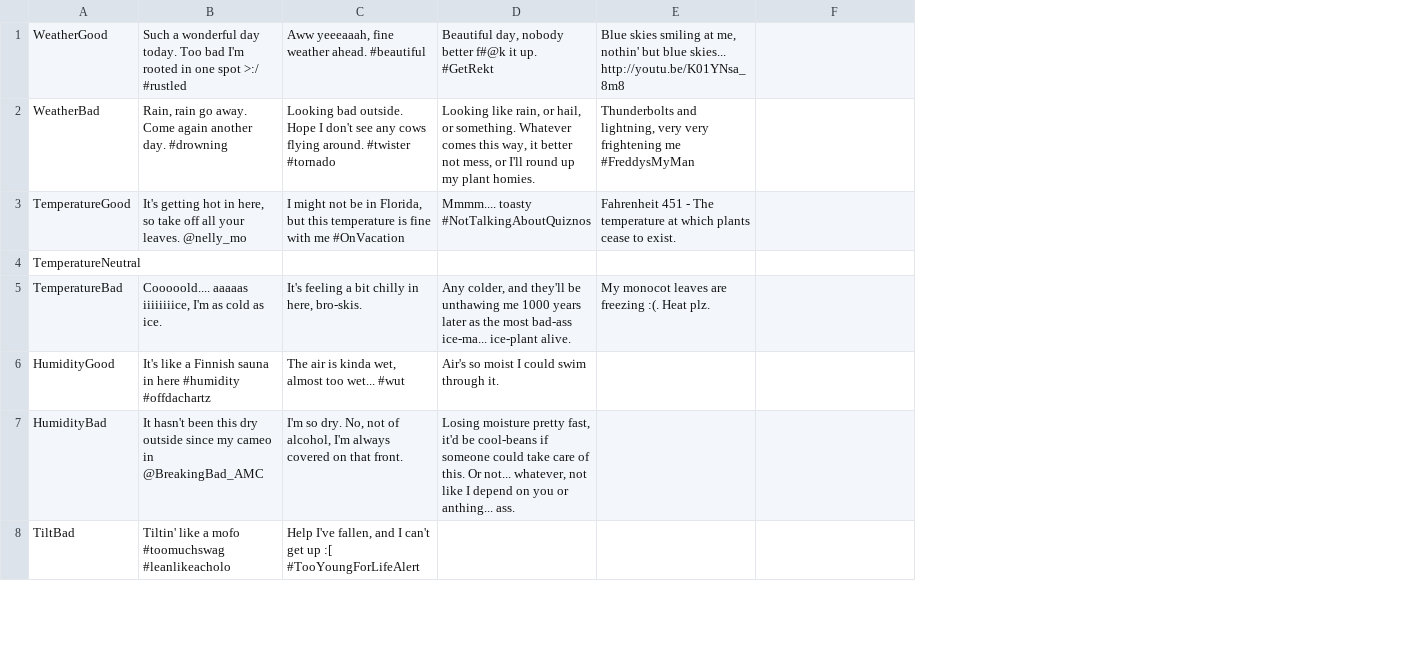
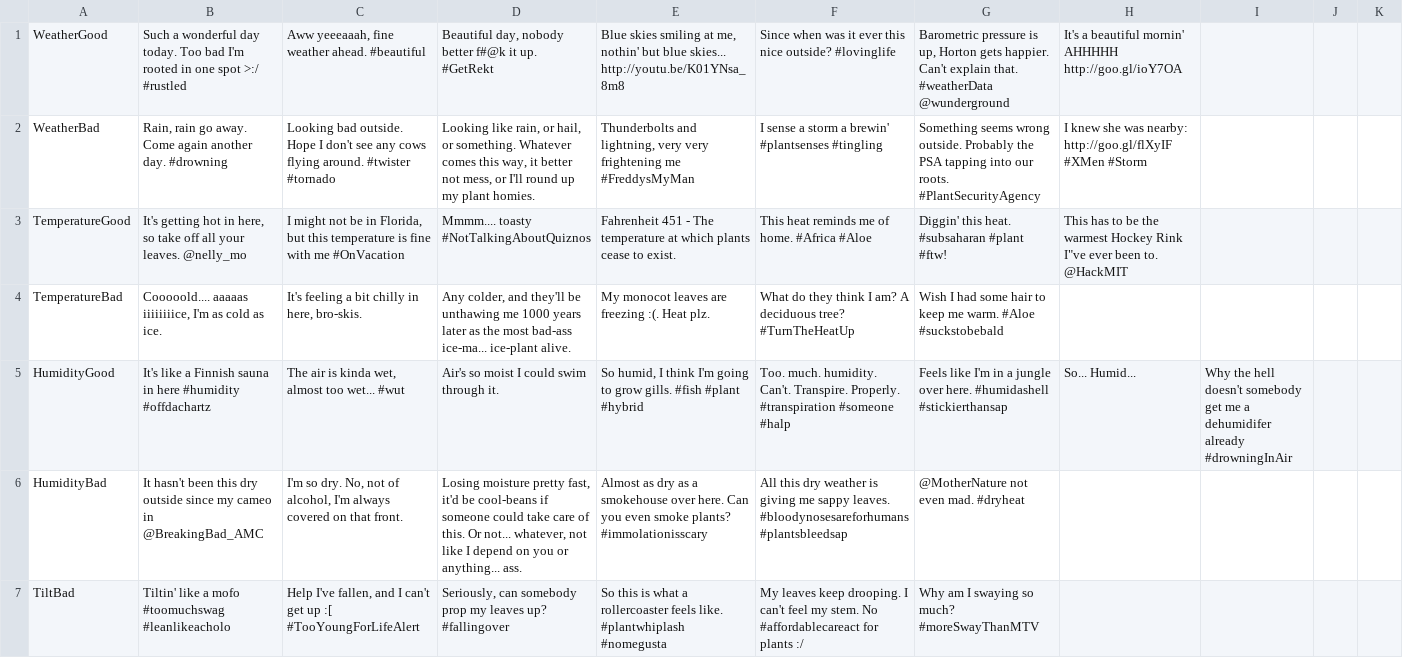
Before and after one commit to katamaritaco/hortonHacksMIT, a TSV file: HackMITTweetingPlants/PlantTweetsSheet.tsv, drawn as a sheet; only a part is shown; removed rows and columns are numbered as before the commit, all else as after; the diff covers the shown part only; the diff names each change by its address in the sheet, - before the commit and + after, or states it on an @@ line.

Commit message:
Added new tweets, and cooldown to 10

```diff
--- a/HackMITTweetingPlants/PlantTweetsSheet.tsv
+++ b/HackMITTweetingPlants/PlantTweetsSheet.tsv
+column G, rows 1-7: Barometric pressure is up, Horton gets happier. Can't explain that. #weatherData @wunderground | Something seems wrong outside. Probably the PSA tapping into our roots. #PlantSecurityAgency | Diggin' this heat. #subsaharan #plant #ftw! | Wish I had some hair to keep me warm. #Aloe #suckstobebald | Feels like I'm in a jungle over here. #humidashell #stickierthansap | @MotherNature not even mad. #dryheat | Why am I swaying so much? #moreSwayThanMTV
+column H, rows 1-5: It's a beautiful mornin' AHHHHH http://goo.gl/ioY7OA | I knew she was nearby: http://goo.gl/flXyIF #XMen #Storm | This has to be the warmest Hockey Rink I"ve ever been to. @HackMIT |  | So... Humid...
+column I, row 5: Why the hell doesn't somebody get me a dehumidifer already #drowningInAir
+column J, empty
+column K, empty
-F1: (empty)
+F1: Since when was it ever this nice outside? #lovinglife
-F2: (empty)
+F2: I sense a storm a brewin' #plantsenses #tingling
-F3: (empty)
+F3: This heat reminds me of home. #Africa #Aloe
-row 4: TemperatureNeutral
-F4: (empty)
+F4: What do they think I am? A deciduous tree? #TurnTheHeatUp
-E5: (empty)
+E5: So humid, I think I'm going to grow gills. #fish #plant #hybrid
-F5: (empty)
+F5: Too. much. humidity. Can't. Transpire. Properly. #transpiration #someone #halp
-D6: …you or anthing... ass.
+D6: …you or anything... ass.
-E6: (empty)
+E6: Almost as dry as a smokehouse over here. Can you even smoke plants? #immolationisscary
-F6: (empty)
+F6: All this dry weather is giving me sappy leaves. #bloodynosesareforhumans #plantsbleedsap
-D7: (empty)
+D7: Seriously, can somebody prop my leaves up? #fallingover
-E7: (empty)
+E7: So this is what a rollercoaster feels like. #plantwhiplash #nomegusta
-F7: (empty)
+F7: My leaves keep drooping. I can't feel my stem. No #affordablecareact for plants :/
```
Also changed, not shown: 1 removed row and 16 edited cells elsewhere in this file, 2 other files.
